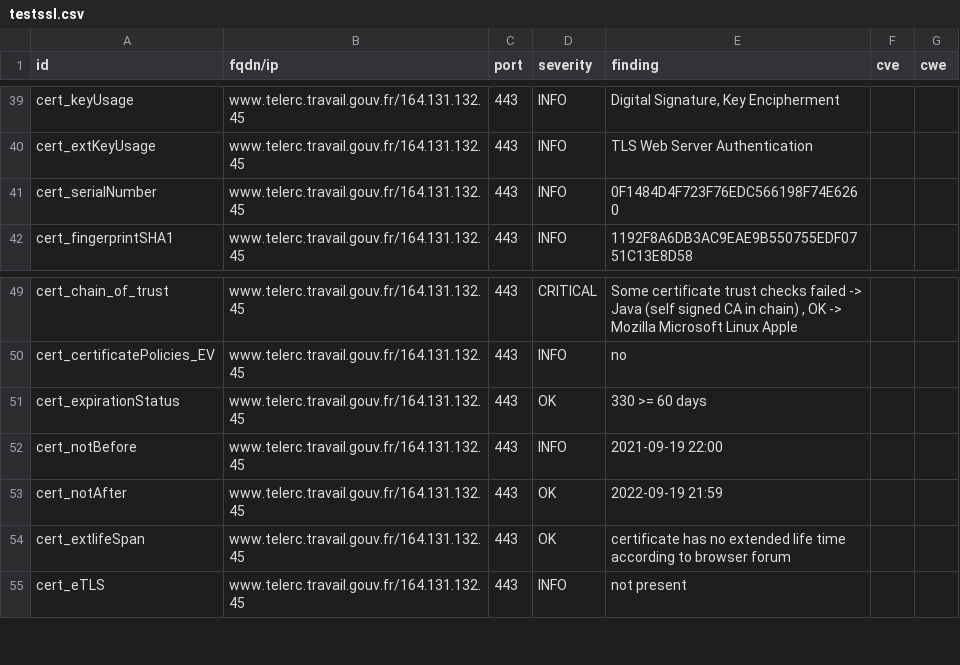
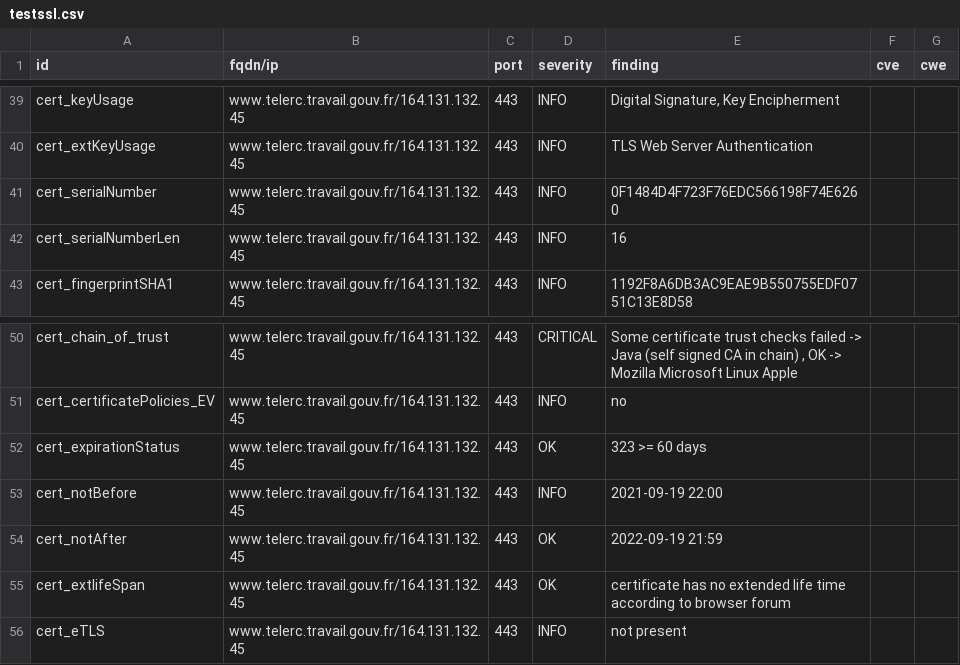
Before and after one commit to SocialGouv/dnum-dashboard, a CSV file: results/aHR0cHM6Ly93d3cudGVsZXJjLnRyYXZhaWwuZ291di5mcg==/testssl.csv, drawn as a sheet; only a part is shown, gaps mark what is left out.

Commit message:
update: https://www.telerc.travail.gouv.fr

```diff
--- a/results/aHR0cHM6Ly93d3cudGVsZXJjLnRyYXZhaWwuZ291di5mcg==/testssl.csv
+++ b/results/aHR0cHM6Ly93d3cudGVsZXJjLnRyYXZhaWwuZ291di5mcg==/testssl.csv
@@ -41,2 +41,3 @@
 "cert_serialNumber","www.telerc.travail.gouv.fr/164.131.132.45","443","INFO","0F1484D4F723F76EDC566198F74E6260","",""
+"cert_serialNumberLen","www.telerc.travail.gouv.fr/164.131.132.45","443","INFO","16","",""
 "cert_fingerprintSHA1","www.telerc.travail.gouv.fr/164.131.132.45","443","INFO","1192F8A6DB3AC9EAE9B550755EDF0751C13E8D58","",""
@@ -50,3 +51,3 @@
 "cert_certificatePolicies_EV","www.telerc.travail.gouv.fr/164.131.132.45","443","INFO","no","",""
-"cert_expirationStatus","www.telerc.travail.gouv.fr/164.131.132.45","443","OK","330 >= 60 days","",""
+"cert_expirationStatus","www.telerc.travail.gouv.fr/164.131.132.45","443","OK","323 >= 60 days","",""
 "cert_notBefore","www.telerc.travail.gouv.fr/164.131.132.45","443","INFO","2021-09-19 22:00","",""
```
Also changed, not shown: 8 other files.
